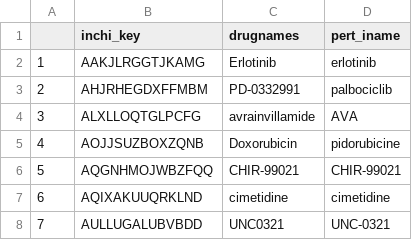
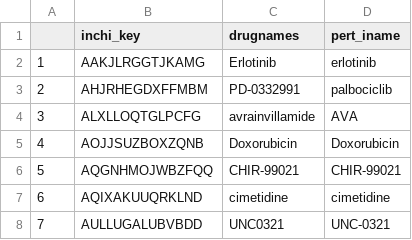
Before and after one commit to bhklab/DNF, a CSV file: Data/manual_curation/mapping_manual_curation_inchikeys.csv, drawn as a sheet; only a part is shown.

Commit message:
Fixed drug target datasets
-The datasets that have been modified to include gene symbols are now in
the folder target_datasets_processed

-Added helper functions to query the chembl rest API

-Changed the manual curation file to fix the missing drug from the ctrpv2
benchmark

```diff
--- a/Data/manual_curation/mapping_manual_curation_inchikeys.csv
+++ b/Data/manual_curation/mapping_manual_curation_inchikeys.csv
@@ -4,3 +4,3 @@
 3,ALXLLOQTGLPCFG,avrainvillamide,AVA
-4,AOJJSUZBOXZQNB,Doxorubicin,pidorubicine
+4,AOJJSUZBOXZQNB,Doxorubicin,Doxorubicin
 5,AQGNHMOJWBZFQQ,CHIR-99021,CHIR-99021
```
Also changed, not shown: 8 other files.
